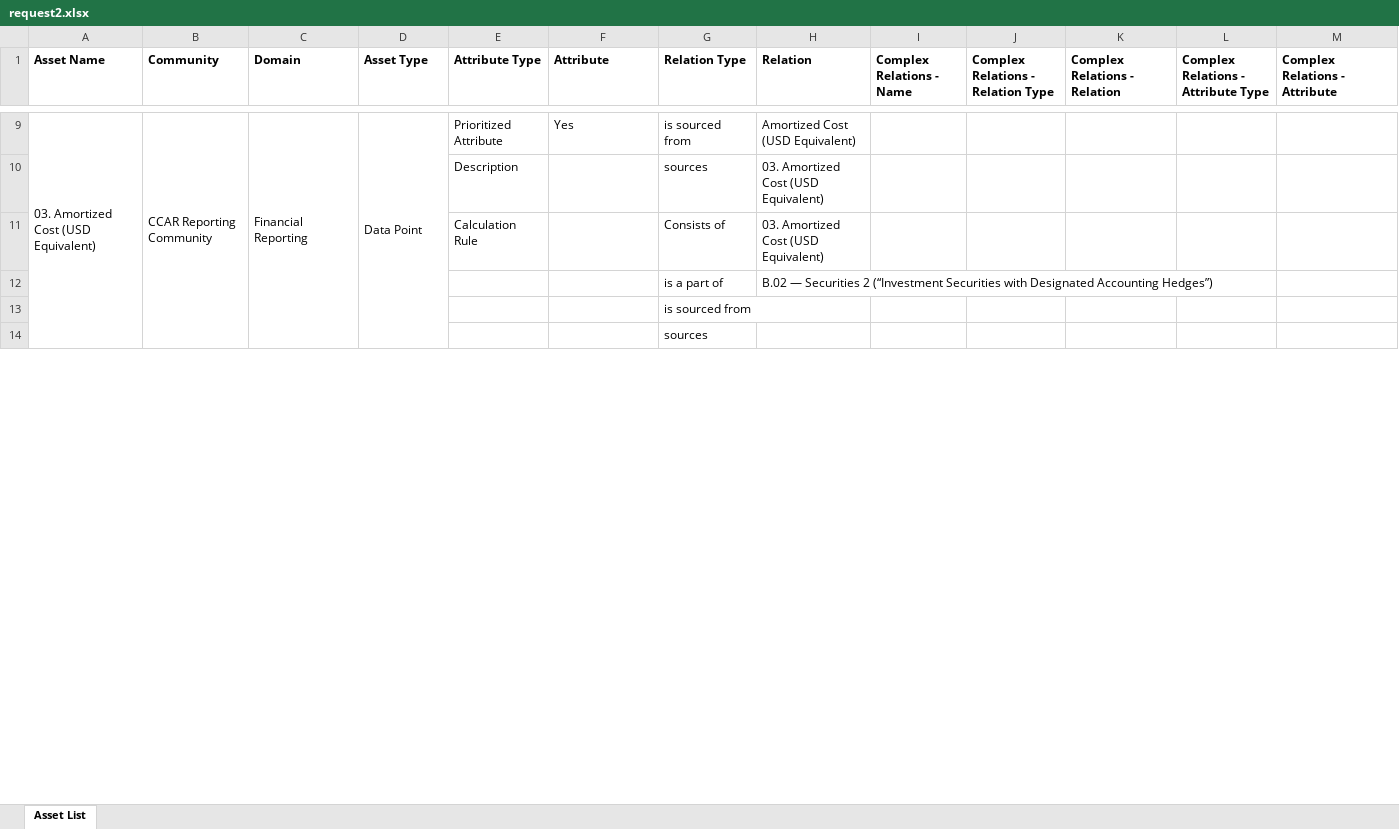
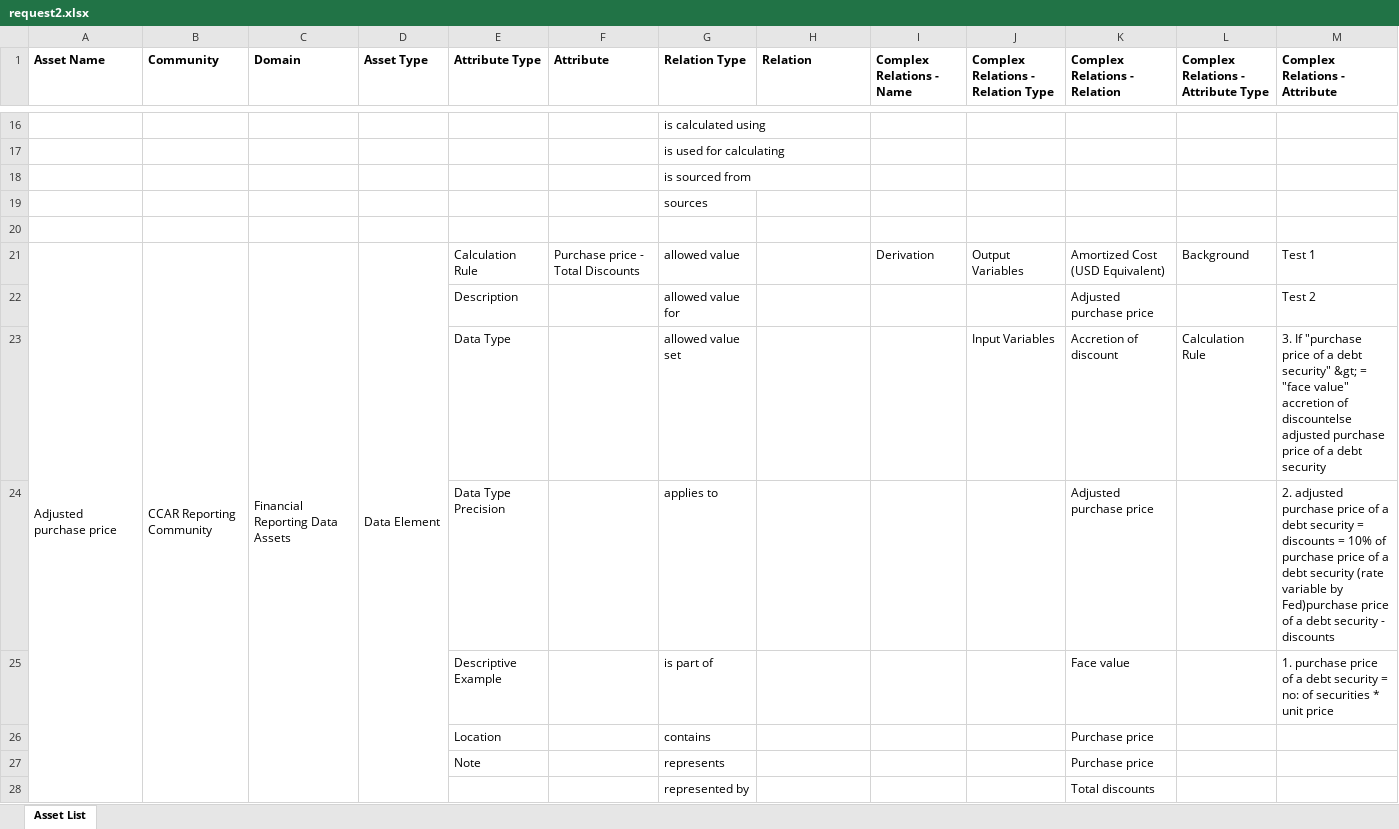
Before and after one commit to srikrishb/Python-Code, an Excel workbook: Output/request2.xlsx, sheet Asset List, drawn as a sheet; only a part is shown, gaps mark what is left out; values as stored, in another font and other column widths than the file's, no borders; removed rows and columns are numbered as before the commit, all else as after; the diff covers the shown part only; the diff names each change by its address in the sheet, - before the commit and + after, or states it on an @@ line.

```diff
--- a/Output/request2.xlsx (sheet Asset List)
+++ b/Output/request2.xlsx (sheet Asset List)
-row 9: 03. Amortized Cost (USD Equivalent) | CCAR Reporting Community | Financial Reporting | Data Point | Prioritized Attribute | Yes | is sourced from | Amortized Cost (USD Equivalent)
-row 10:  |  |  |  | Description |  | sources | 03. Amortized Cost (USD Equivalent)
-row 11:  |  |  |  | Calculation Rule |  | Consists of | 03. Amortized Cost (USD Equivalent)
-row 12:  |  |  |  |  |  | is a part of | B.02 — Securities 2 (“Investment Securities with Designated Accounting Hedges”)
+row 16:  |  |  |  |  |  | is calculated using
+row 17:  |  |  |  |  |  | is used for calculating
+row 20: (empty)
+row 21: Adjusted purchase price | CCAR Reporting Community | Financial Reporting Data Assets | Data Element | Calculation Rule | Purchase price - Total Discounts | allowed value |  | Derivation | Output Variables | Amortized Cost (USD Equivalent) | Background | Test 1
+row 22:  |  |  |  | Description |  | allowed value for |  |  |  | Adjusted purchase price |  | Test 2
+row 23:  |  |  |  | Data Type |  | allowed value set |  |  | Input Variables | Accretion of discount | Calculation Rule | 3. If "purchase price of a debt security" &gt; = "face value" accretion of discountelse adjusted purchase price of a debt security
+row 24:  |  |  |  | Data Type Precision |  | applies to |  |  |  | Adjusted purchase price |  | 2. adjusted purchase price of a debt security = discounts = 10% of purchase price of a debt security (rate variable by Fed)purchase price of a debt security - discounts
+row 25:  |  |  |  | Descriptive Example |  | is part of |  |  |  | Face value |  | 1. purchase price of a debt security = no: of securities * unit price
+row 26:  |  |  |  | Location |  | contains |  |  |  | Purchase price
+row 27:  |  |  |  | Note |  | represents |  |  |  | Purchase price
+row 28:  |  |  |  |  |  | represented by |  |  |  | Total discounts
```
Also changed, not shown: 130 added rows, 3 removed rows and 6 edited cells elsewhere in this sheet, 17 other files.
